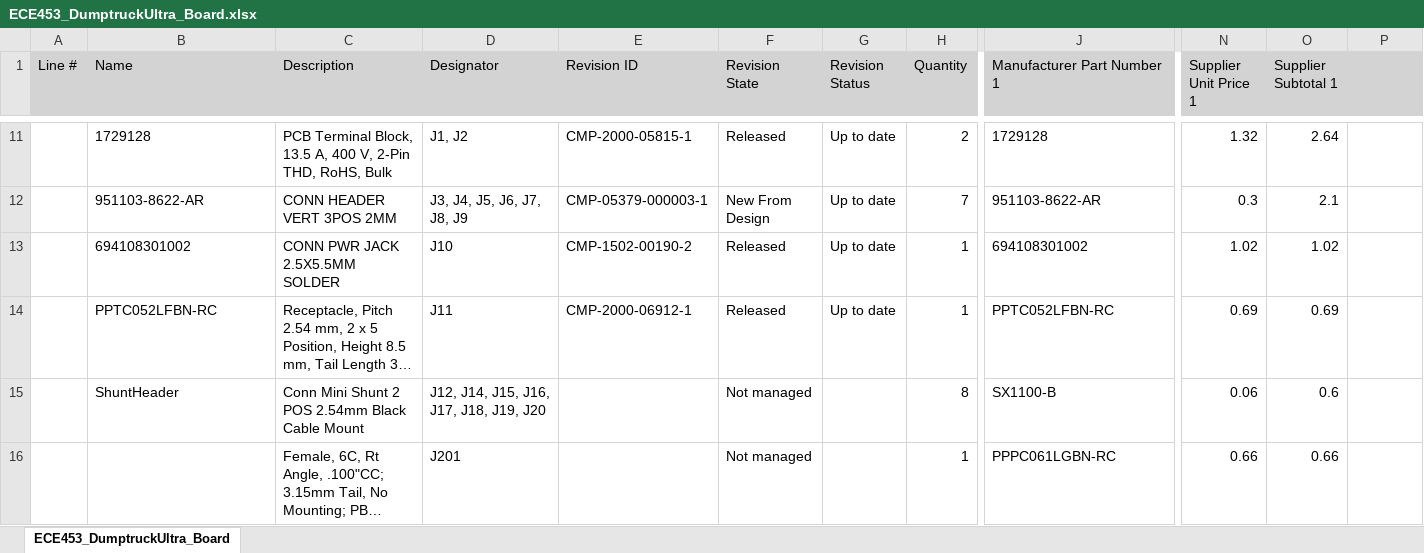
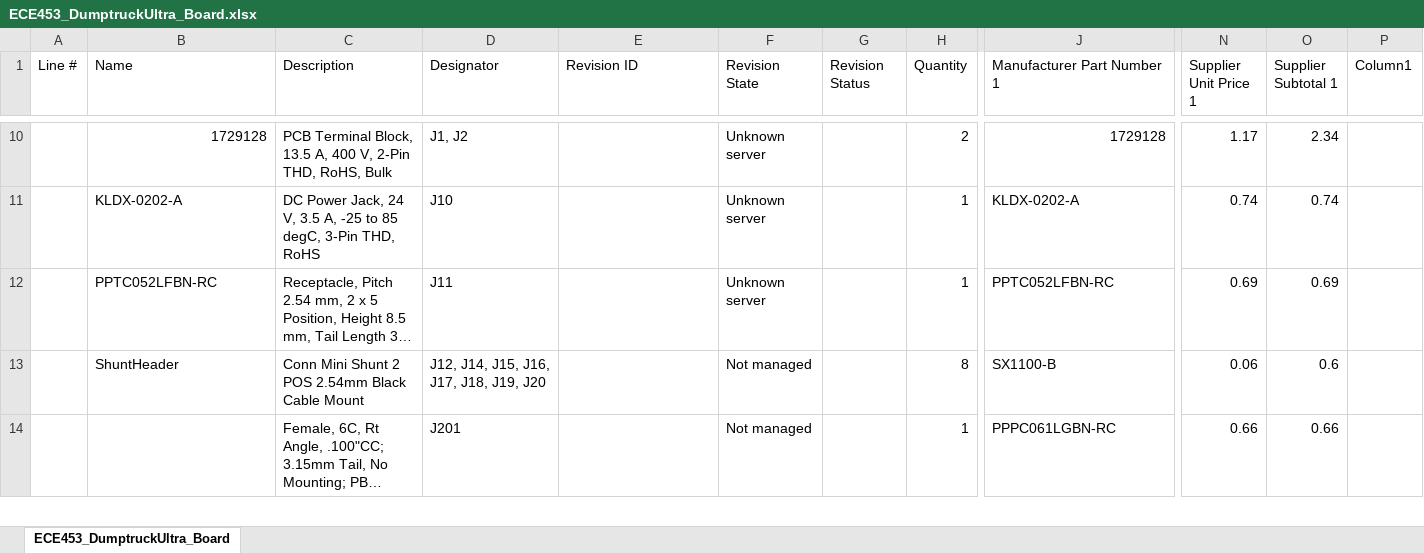
Before and after one commit to bennowotny/ECE453_DumptruckUltra, an Excel workbook: ECE453_DumptruckUltra_Board/Project Outputs for ECE453_DumptruckUltra_Board/ECE453_DumptruckUltra_Board.xlsx, sheet ECE453_DumptruckUltra_Board, drawn as a sheet; only a part is shown, gaps mark what is left out; long unchanged cells end in …; values as stored, in another font and other column widths than the file's, no borders; table styles not drawn; removed rows and columns are numbered as before the commit, all else as after; rows hold the shown columns only; the diff covers the shown part only; the diff names each change by its address in the sheet, - before the commit and + after, or states it on an @@ line.

```diff
--- a/ECE453_DumptruckUltra_Board/Project Outputs for ECE453_DumptruckUltra_Board/ECE453_DumptruckUltra_Board.xlsx (sheet ECE453_DumptruckUltra_Board)
+++ b/ECE453_DumptruckUltra_Board/Project Outputs for ECE453_DumptruckUltra_Board/ECE453_DumptruckUltra_Board.xlsx (sheet ECE453_DumptruckUltra_Board)
-A1:P1 fill: #D3D3D3
+A1:P1 fill: none
-P1: (empty)
+P1: Column1
-B10 alignment: left
+B10 alignment: right
-E10 (Revision ID): CMP-2000-05815-1
+E10 (Revision ID): (empty)
-F10 (Revision State): Released
+F10 (Revision State): Unknown server
-G10 (Revision Status): Up to date
+G10 (Revision Status): (empty)
-J10 alignment: left
+J10 alignment: right
-N10 (Supplier Unit Price 1): 1.32
+N10 (Supplier Unit Price 1): 1.17
-O10 (Supplier Subtotal 1): 2.64
+O10 (Supplier Subtotal 1): 2.34
-row 12:  | 951103-8622-AR | CONN HEADER VERT 3POS 2MM | J3, J4, J5, J6, J7, J8, J9 | CMP-05379-000003-1 | New From Design | Up to date | 7 | 951103-8622-AR | 0.3 | 2.1
-row 13:  | 694108301002 | CONN PWR JACK 2.5X5.5MM SOLDER | J10 | CMP-1502-00190-2 | Released | Up to date | 1 | 694108301002 | 1.02 | 1.02
+row 11:  | KLDX-0202-A | DC Power Jack, 24 V, 3.5 A, -25 to 85 degC, 3-Pin THD, RoHS | J10 |  | Unknown server |  | 1 | KLDX-0202-A | 0.74 | 0.74
-E12 (Revision ID): CMP-2000-06912-1
+E12 (Revision ID): (empty)
-F12 (Revision State): Released
+F12 (Revision State): Unknown server
-G12 (Revision Status): Up to date
+G12 (Revision Status): (empty)
```
Also changed, not shown: 15 added rows, 13 removed rows, 119 edited cells and cell formats elsewhere in this sheet.
